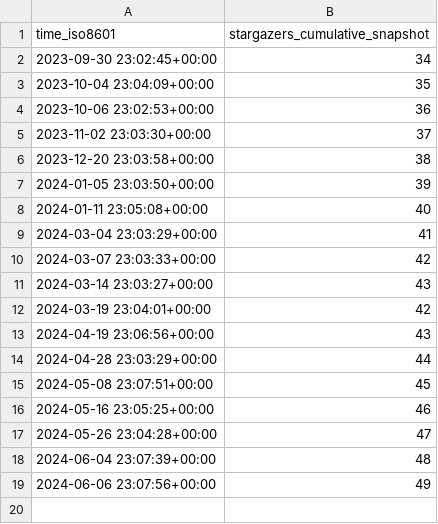
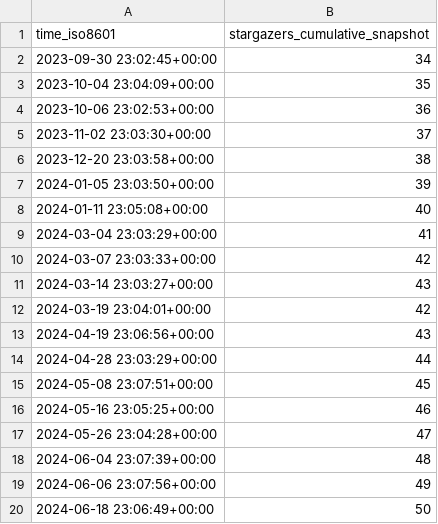
Before and after one commit to dylansdaniels/hnn_tracking_test, a CSV file: jonescompneurolab/hnn-core/ghrs-data/stargazer-snapshots.csv, drawn as a sheet.

```diff
--- a/jonescompneurolab/hnn-core/ghrs-data/stargazer-snapshots.csv
+++ b/jonescompneurolab/hnn-core/ghrs-data/stargazer-snapshots.csv
@@ -19 +19,2 @@ time_iso8601,stargazers_cumulative_snapshot
 2024-06-06 23:07:56+00:00,49
+2024-06-18 23:06:49+00:00,50
```
Also changed, not shown: 3 other files.
